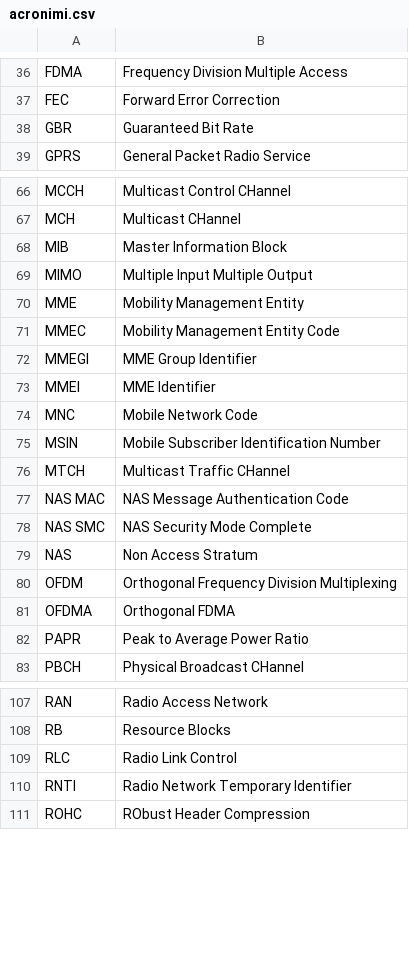
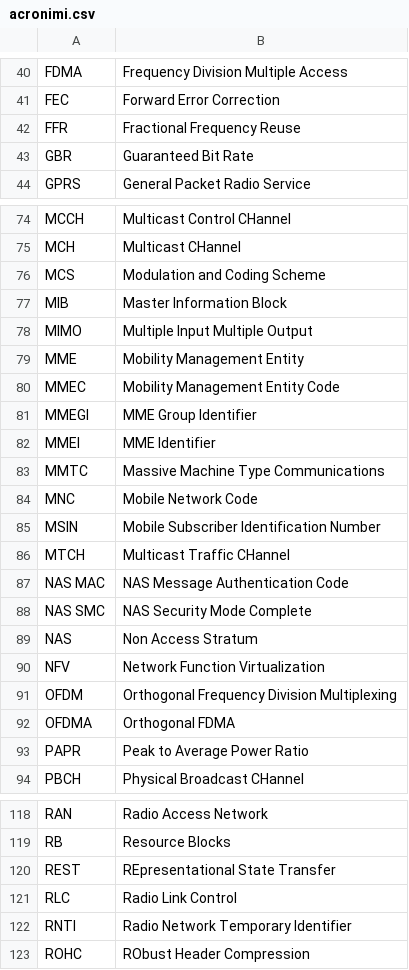
Before and after one commit to belliriccardo/acronym-helper, a CSV file: acronimi.csv, drawn as a sheet; only a part is shown, gaps mark what is left out; the diff covers the shown part only; the diff names each change by its address in the sheet, - before the commit and + after, or states it on an @@ line.

```diff
--- a/acronimi.csv
+++ b/acronimi.csv
+row 42: FFR | Fractional Frequency Reuse
+row 76: MCS | Modulation and Coding Scheme
+row 83: MMTC | Massive Machine Type Communications
+row 90: NFV | Network Function Virtualization
+row 120: REST | REpresentational State Transfer
```
Also changed, not shown: 10 added rows elsewhere in this file.
